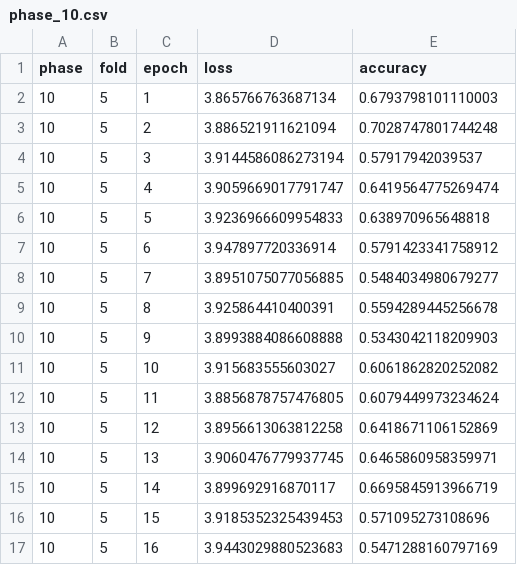
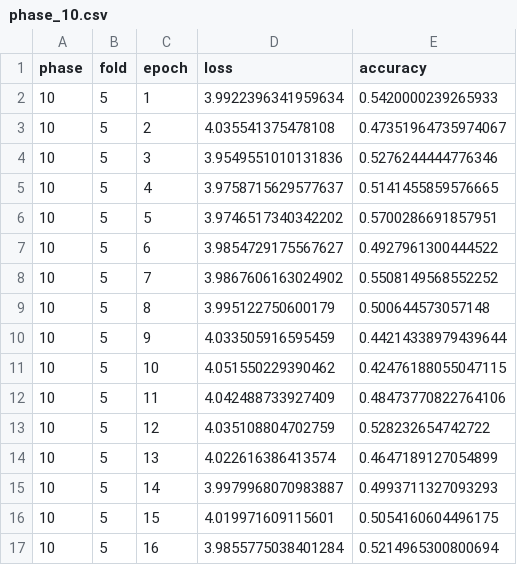
Before and after one commit to inflaton/cs701, a CSV file: logs/phase_10.csv, drawn as a sheet; only a part is shown; the diff covers the shown part only.

```diff
--- a/logs/phase_10.csv
+++ b/logs/phase_10.csv
@@ -1,17 +1,17 @@
 phase,fold,epoch,loss,accuracy
-10,5,1,3.865766763687134,0.6793798101110003
-10,5,2,3.886521911621094,0.7028747801744248
-10,5,3,3.9144586086273194,0.57917942039537
-10,5,4,3.9059669017791747,0.6419564775269474
-10,5,5,3.9236966609954833,0.638970965648818
-10,5,6,3.947897720336914,0.5791423341758912
-10,5,7,3.8951075077056885,0.5484034980679277
-10,5,8,3.925864410400391,0.5594289445256678
-10,5,9,3.8993884086608888,0.5343042118209903
-10,5,10,3.915683555603027,0.6061862820252082
-10,5,11,3.8856878757476805,0.6079449973234624
-10,5,12,3.8956613063812258,0.6418671106152869
-10,5,13,3.9060476779937745,0.6465860958359971
-10,5,14,3.899692916870117,0.6695845913966719
-10,5,15,3.9185352325439453,0.571095273108696
-10,5,16,3.9443029880523683,0.5471288160797169
+10,5,1,3.9922396341959634,0.5420000239265933
+10,5,2,4.035541375478108,0.47351964735974067
+10,5,3,3.9549551010131836,0.5276244444776346
+10,5,4,3.9758715629577637,0.5141455859576665
+10,5,5,3.9746517340342202,0.5700286691857951
+10,5,6,3.9854729175567627,0.4927961300444522
+10,5,7,3.9867606163024902,0.5508149568552252
+10,5,8,3.995122750600179,0.500644573057148
+10,5,9,4.033505916595459,0.44214338979439644
+10,5,10,4.051550229390462,0.42476188055047115
+10,5,11,4.042488733927409,0.48473770822764106
+10,5,12,4.035108804702759,0.528232654742722
+10,5,13,4.022616386413574,0.4647189127054899
+10,5,14,3.9979968070983887,0.4993711327093293
+10,5,15,4.019971609115601,0.5054160604496175
+10,5,16,3.9855775038401284,0.5214965300800694
```
Also changed, not shown: 10 added rows and 8 edited cells elsewhere in this file, logs/phase_2.csv, logs/phase_3.csv, 21 other files.
